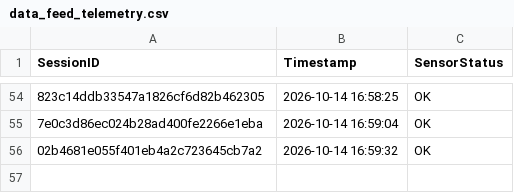
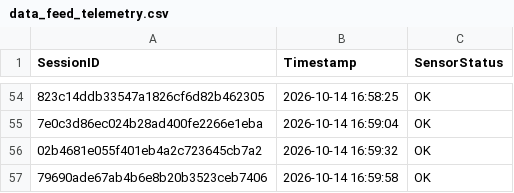
Before and after one commit to brunnojob/hardware-firmware-inventory-bridge, a CSV file: data_feed_telemetry.csv, drawn as a sheet; only a part is shown, gaps mark what is left out; the diff names each change by its address in the sheet, - before the commit and + after, or states it on an @@ line.

Commit message:
﻿chore(telemetry): update sensor readings log 79690ade67ab4b6e8b20b3523ceb7406
Simulated telemetry ping for IoT data ingestion test.

Co-authored-by: brunnojob <contato@brunnodev.store>

```diff
--- a/data_feed_telemetry.csv
+++ b/data_feed_telemetry.csv
+row 57: 79690ade67ab4b6e8b20b3523ceb7406 | 2026-10-14 16:59:58 | OK
```
